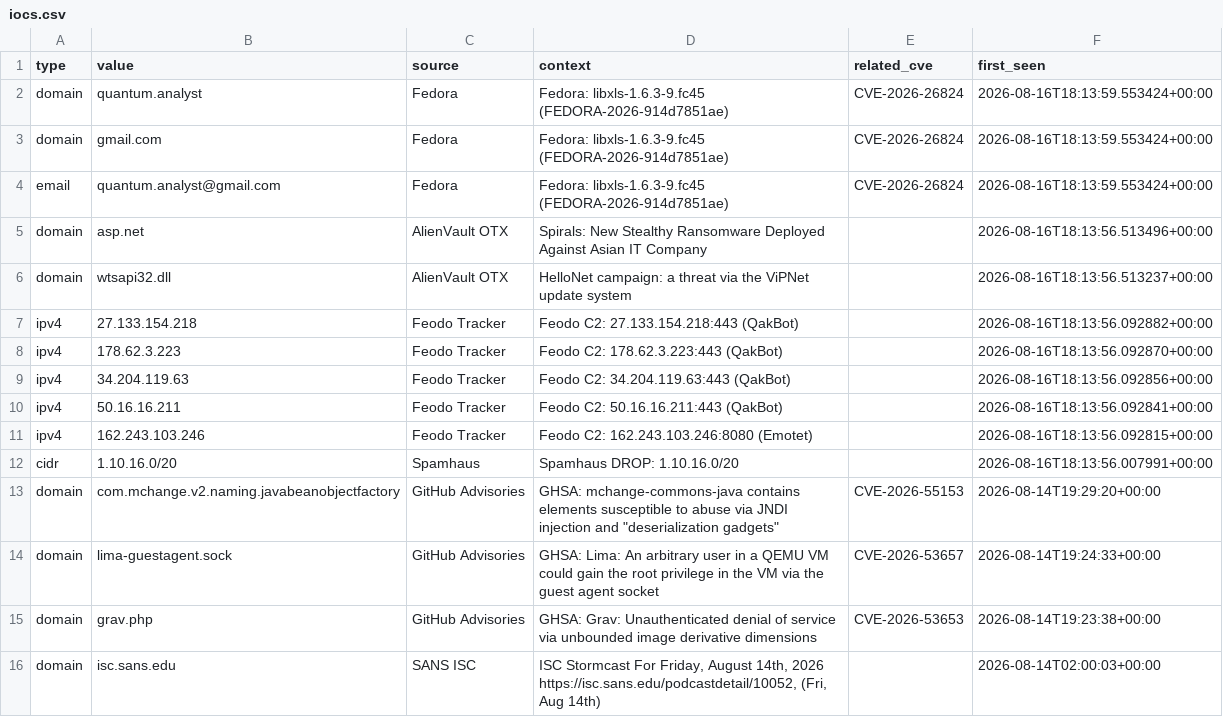
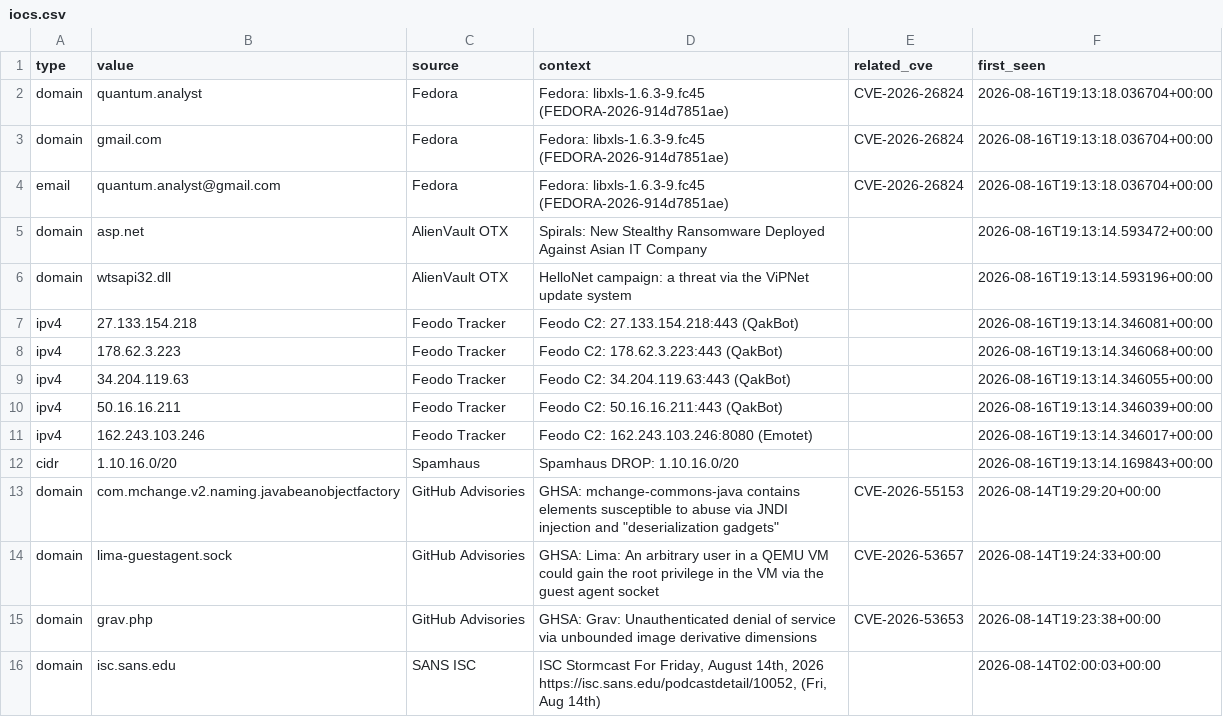
Before and after one commit to priyanshu965/Cyberwatch, a CSV file: data/exports/iocs.csv, drawn as a sheet; only a part is shown.

```diff
--- a/data/exports/iocs.csv
+++ b/data/exports/iocs.csv
@@ -1,13 +1,13 @@
 type,value,source,context,related_cve,first_seen
-domain,quantum.analyst,Fedora,Fedora: libxls-1.6.3-9.fc45 (FEDORA-2026-914d7851ae),CVE-2026-26824,2026-08-16T18:13:59.553424+00:00
-domain,gmail.com,Fedora,Fedora: libxls-1.6.3-9.fc45 (FEDORA-2026-914d7851ae),CVE-2026-26824,2026-08-16T18:13:59.553424+00:00
-email,quantum.analyst@gmail.com,Fedora,Fedora: libxls-1.6.3-9.fc45 (FEDORA-2026-914d7851ae),CVE-2026-26824,2026-08-16T18:13:59.553424+00:00
-domain,asp.net,AlienVault OTX,Spirals: New Stealthy Ransomware Deployed Against Asian IT Company,,2026-08-16T18:13:56.513496+00:00
-domain,wtsapi32.dll,AlienVault OTX,HelloNet campaign: a threat via the ViPNet update system,,2026-08-16T18:13:56.513237+00:00
-ipv4,27.133.154.218,Feodo Tracker,Feodo C2: 27.133.154.218:443 (QakBot),,2026-08-16T18:13:56.092882+00:00
-ipv4,178.62.3.223,Feodo Tracker,Feodo C2: 178.62.3.223:443 (QakBot),,2026-08-16T18:13:56.092870+00:00
-ipv4,34.204.119.63,Feodo Tracker,Feodo C2: 34.204.119.63:443 (QakBot),,2026-08-16T18:13:56.092856+00:00
-ipv4,50.16.16.211,Feodo Tracker,Feodo C2: 50.16.16.211:443 (QakBot),,2026-08-16T18:13:56.092841+00:00
-ipv4,162.243.103.246,Feodo Tracker,Feodo C2: 162.243.103.246:8080 (Emotet),,2026-08-16T18:13:56.092815+00:00
-cidr,1.10.16.0/20,Spamhaus,Spamhaus DROP: 1.10.16.0/20,,2026-08-16T18:13:56.007991+00:00
+domain,quantum.analyst,Fedora,Fedora: libxls-1.6.3-9.fc45 (FEDORA-2026-914d7851ae),CVE-2026-26824,2026-08-16T19:13:18.036704+00:00
+domain,gmail.com,Fedora,Fedora: libxls-1.6.3-9.fc45 (FEDORA-2026-914d7851ae),CVE-2026-26824,2026-08-16T19:13:18.036704+00:00
+email,quantum.analyst@gmail.com,Fedora,Fedora: libxls-1.6.3-9.fc45 (FEDORA-2026-914d7851ae),CVE-2026-26824,2026-08-16T19:13:18.036704+00:00
+domain,asp.net,AlienVault OTX,Spirals: New Stealthy Ransomware Deployed Against Asian IT Company,,2026-08-16T19:13:14.593472+00:00
+domain,wtsapi32.dll,AlienVault OTX,HelloNet campaign: a threat via the ViPNet update system,,2026-08-16T19:13:14.593196+00:00
+ipv4,27.133.154.218,Feodo Tracker,Feodo C2: 27.133.154.218:443 (QakBot),,2026-08-16T19:13:14.346081+00:00
+ipv4,178.62.3.223,Feodo Tracker,Feodo C2: 178.62.3.223:443 (QakBot),,2026-08-16T19:13:14.346068+00:00
+ipv4,34.204.119.63,Feodo Tracker,Feodo C2: 34.204.119.63:443 (QakBot),,2026-08-16T19:13:14.346055+00:00
+ipv4,50.16.16.211,Feodo Tracker,Feodo C2: 50.16.16.211:443 (QakBot),,2026-08-16T19:13:14.346039+00:00
+ipv4,162.243.103.246,Feodo Tracker,Feodo C2: 162.243.103.246:8080 (Emotet),,2026-08-16T19:13:14.346017+00:00
+cidr,1.10.16.0/20,Spamhaus,Spamhaus DROP: 1.10.16.0/20,,2026-08-16T19:13:14.169843+00:00
 domain,com.mchange.v2.naming.javabeanobjectfactory,GitHub Advisories,"GHSA: mchange-commons-java contains elements susceptible to abuse via JNDI injection and ""deserialization gadgets""",CVE-2026-55153,2026-08-14T19:29:20+00:00
```
Also changed, not shown: 7 other files.
